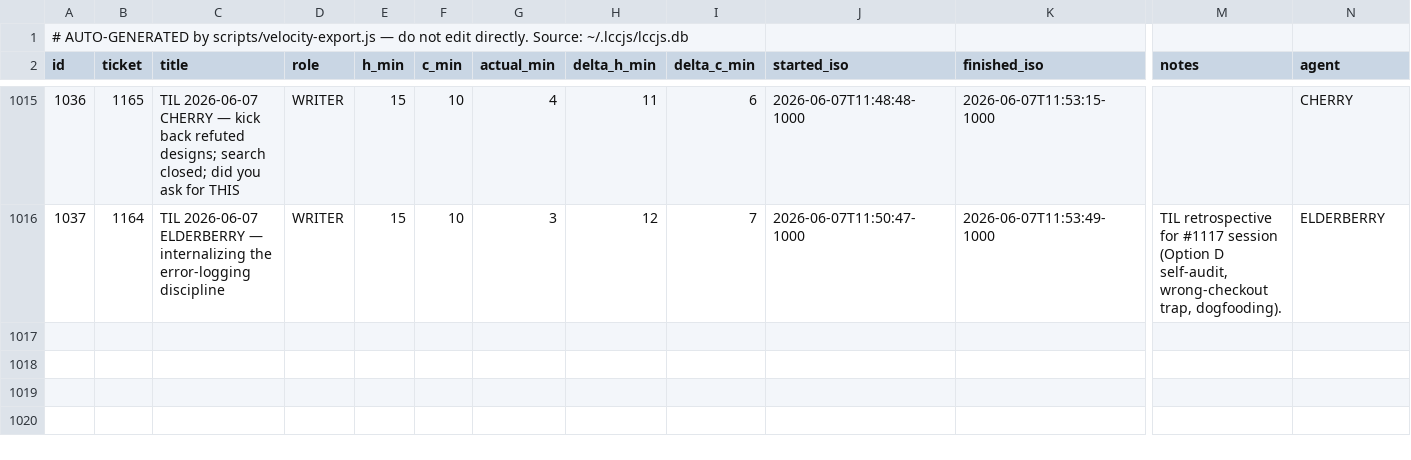
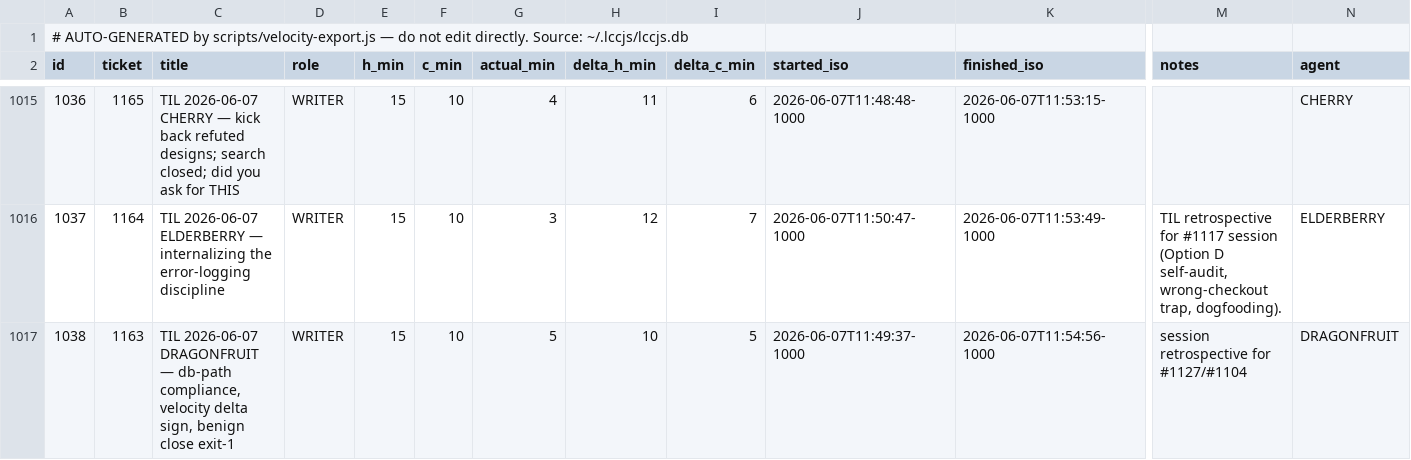
Before and after one commit to avidrucker/lccjs, a CSV file: docs/puzzle-velocity.csv, drawn as a sheet; only a part is shown, gaps mark what is left out; rows hold the shown columns only; the diff names each change by its address in the sheet, - before the commit and + after, or states it on an @@ line.

```diff
--- a/docs/puzzle-velocity.csv
+++ b/docs/puzzle-velocity.csv
+row 1017: 1038 | 1163 | TIL 2026-06-07 DRAGONFRUIT — db-path compliance, velocity delta sign, benign close exit-1 | WRITER | 15 | 10 | 5 | 10 | 5 | 2026-06-07T11:49:37-1000 | 2026-06-07T11:54:56-1000 | session retrospective for #1127/#1104 | DRAGONFRUIT
```
Also changed, not shown: 2 other files.
